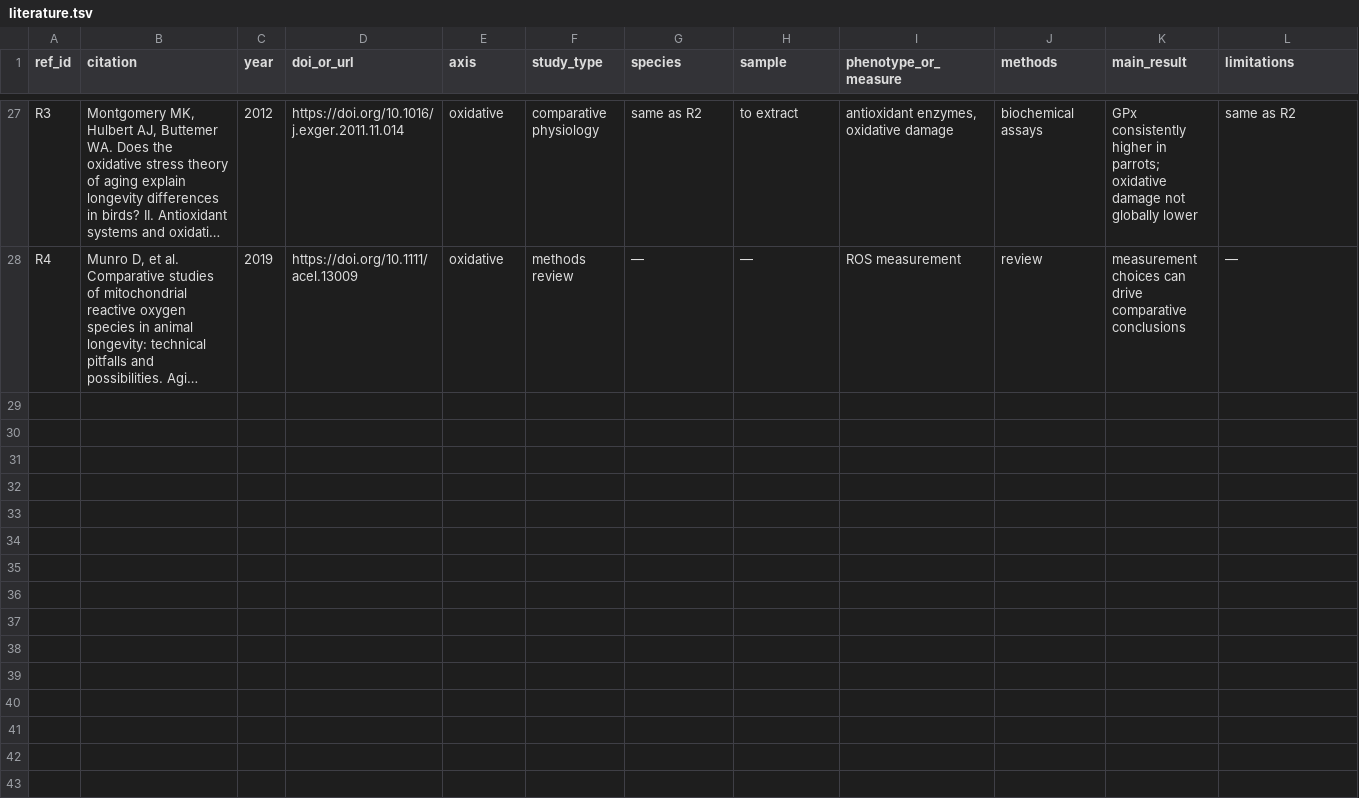
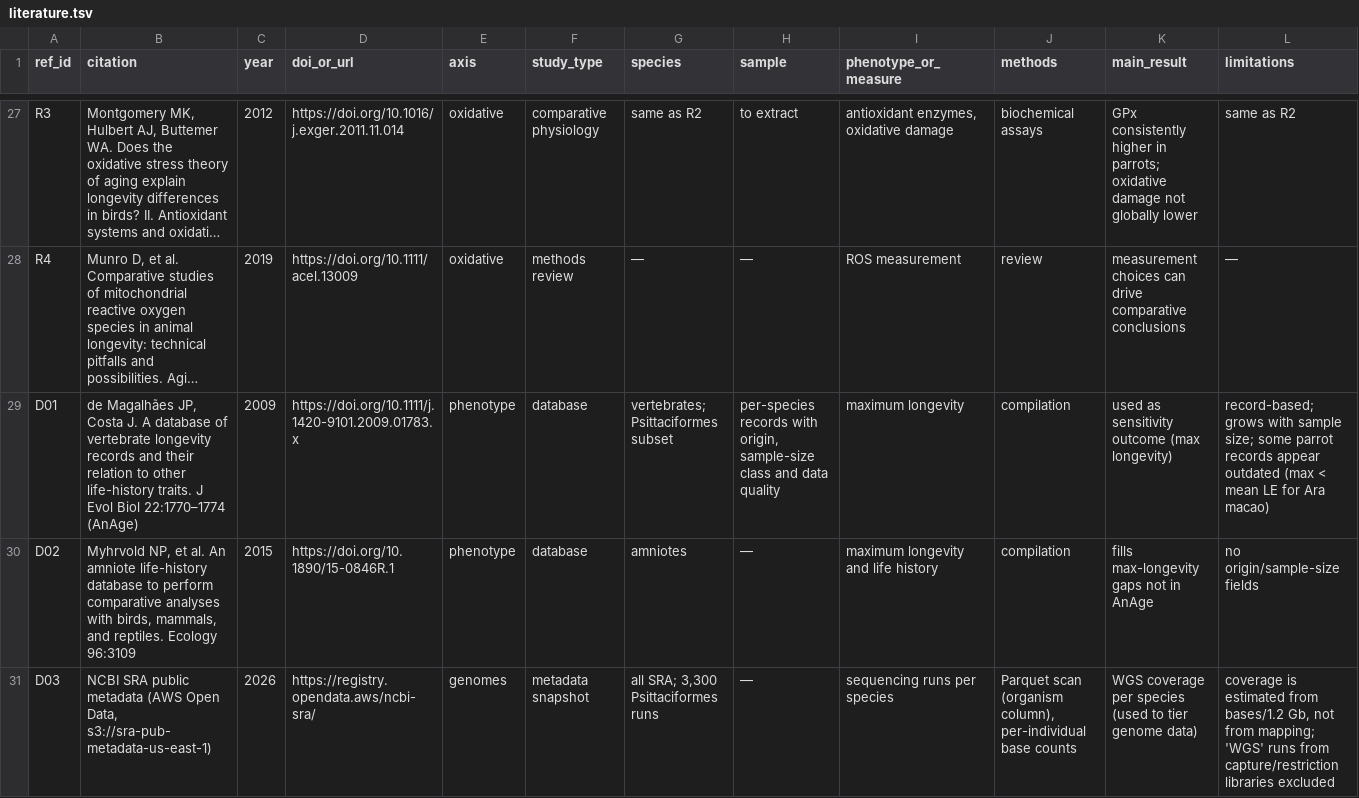
Before and after one commit to redkk123/Parrots, a TSV file: data/curated/literature.tsv, drawn as a sheet; only a part is shown, gaps mark what is left out; long unchanged cells end in …; rows hold the shown columns only; the diff covers the shown part only; the diff names each change by its address in the sheet, - before the commit and + after, or states it on an @@ line.

```diff
--- a/data/curated/literature.tsv
+++ b/data/curated/literature.tsv
+row 29: D01 | de Magalhães JP, Costa J. A database of vertebrate longevity records and their relation to other life-history traits. J Evol Biol 22:1770–1774 (AnAge) | 2009 | https://doi.org/10.1111/j.1420-9101.2009.01783.x | phenotype | database | vertebrates; Psittaciformes subset | per-species records with origin, sample-size class and data quality | maximum longevity | compilation | used as sensitivity outcome (max longevity) | record-based; grows with sample size; some parrot records appear outdated (max < mean LE for Ara macao)
+row 30: D02 | Myhrvold NP, et al. An amniote life-history database to perform comparative analyses with birds, mammals, and reptiles. Ecology 96:3109 | 2015 | https://doi.org/10.1890/15-0846R.1 | phenotype | database | amniotes | — | maximum longevity and life history | compilation | fills max-longevity gaps not in AnAge | no origin/sample-size fields
+row 31: D03 | NCBI SRA public metadata (AWS Open Data, s3://sra-pub-metadata-us-east-1) | 2026 | https://registry.opendata.aws/ncbi-sra/ | genomes | metadata snapshot | all SRA; 3,300 Psittaciformes runs | — | sequencing runs per species | Parquet scan (organism column), per-individual base counts | WGS coverage per species (used to tier genome data) | coverage is estimated from bases/1.2 Gb, not from mapping; 'WGS' runs from capture/restriction libraries excluded
```
Also changed, not shown: 2 added rows elsewhere in this file, config/sources.tsv, data/curated/taxonomy_synonyms.tsv, 48 other files.
